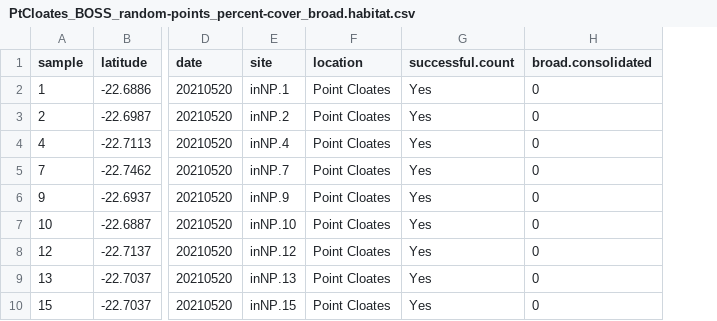
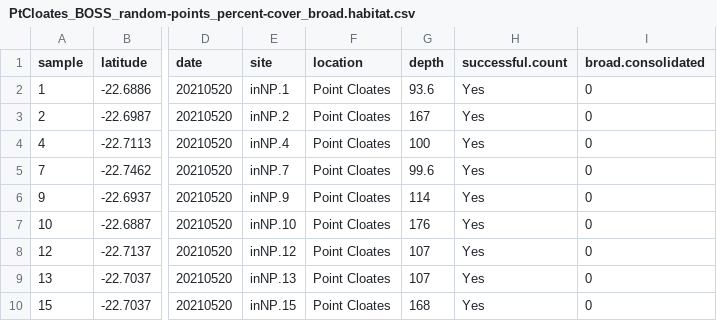
Before and after one commit to UWA-Marine-Ecology-Group-students/GC_Chapter2_Habitat_Spatial_Predictions, a CSV file: data/tidy/PtCloates_BOSS_random-points_percent-cover_broad.habitat.csv, drawn as a sheet; only a part is shown, gaps mark what is left out; the diff names each change by its address in the sheet, - before the commit and + after, or states it on an @@ line.

```diff
--- a/data/tidy/PtCloates_BOSS_random-points_percent-cover_broad.habitat.csv
+++ b/data/tidy/PtCloates_BOSS_random-points_percent-cover_broad.habitat.csv
+column G (depth), rows 2-10: 93.6 | 167 | 100 | 99.6 | 114 | 176 | 107 | 107 | 168
```
Also changed, not shown: data/tidy/PtCloates_BRUVS_random-points_broad.habitat.csv, data/tidy/PtCloates_BRUVS_random-points_percent-cover_broad.habitat.csv, 11 other files.
